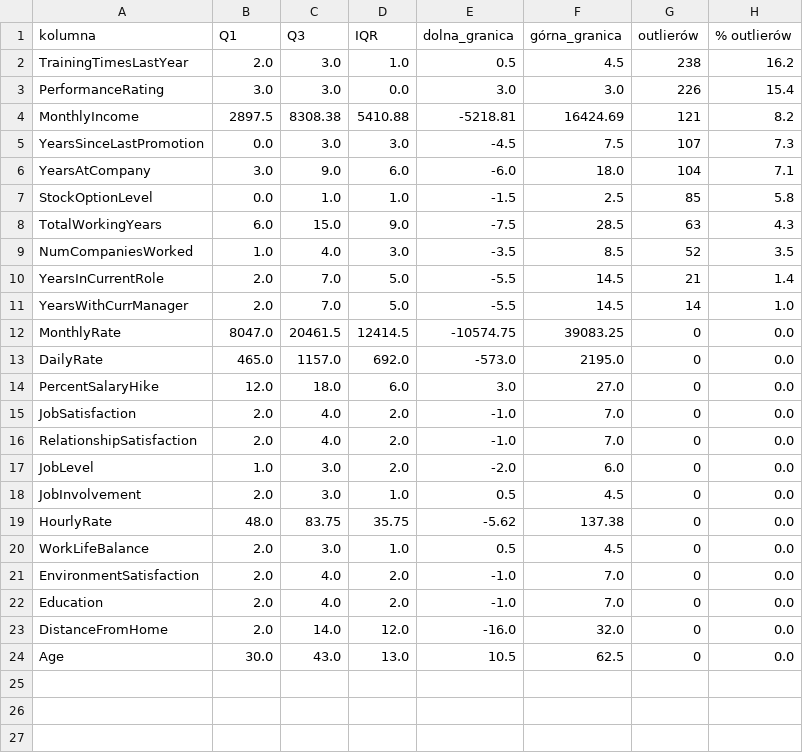
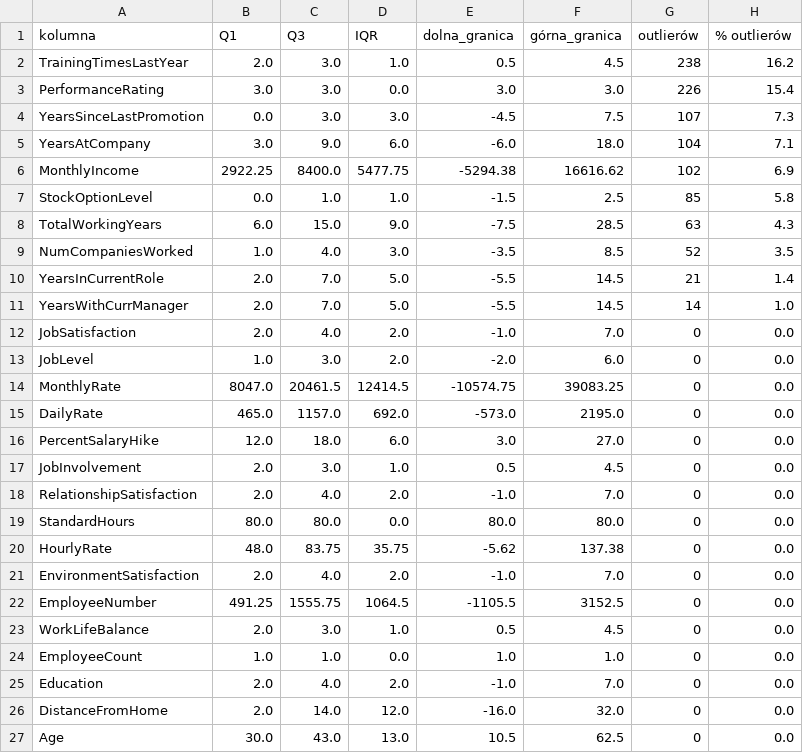
Before and after one commit to vitaliyarkhanhelski/sad_eda_2026, a CSV file: data/stage1_preprocessing/outliers_summary.csv, drawn as a sheet.

Commit message:
refactor(stage1): replace group-median imputation with KNN, improve outlier analysis and docs
- Replace Age and MonthlyIncome imputation with KNNImputer (K=6, K=4 chosen via elbow/MSE)
- Add _prepare_knn_features (One-Hot + RobustScaler), plot_knn_elbow_chart, _impute_with_knn
- Add _print_imputation_stats: mean/std/median before vs after KNN (console + CSV)
- Add _save_imputed_rows: save imputed rows to data/stage1_preprocessing/
- Rename age_missing.csv / monthly_income_missing.csv -> age_imputed_rows.csv / monthlyincome_imputed_rows.csv
- Refactor compute_outliers_summary to return DataFrame; plot_outliers_boxplots takes summary,
  filters discrete columns (nunique < 6) to avoid false IQR outliers (PerformanceRating etc.)
- Move outliers_summary.csv to data/stage1_preprocessing/
- Add DATA_STAGE1_DIR to settings.py
- Reorganize charts into msno/, age/, monthlyincome/, knn/ subfolders
- Add src/report.py for ydata-profiling report generation
- Update README.md: KNN pipeline description, updated project structure, single-author
- Update glossary.md: add KNN, Elbow Method, MSE, Mann-Whitney U, Chi-square, std, mean entries; fix MCAR conclusion

```diff
--- a/data/stage1_preprocessing/outliers_summary.csv
+++ b/data/stage1_preprocessing/outliers_summary.csv
@@ -3,5 +3,5 @@ TrainingTimesLastYear,2.0,3.0,1.0,0.5,4.5,238,16.2
 PerformanceRating,3.0,3.0,0.0,3.0,3.0,226,15.4
-MonthlyIncome,2897.5,8308.38,5410.88,-5218.81,16424.69,121,8.2
 YearsSinceLastPromotion,0.0,3.0,3.0,-4.5,7.5,107,7.3
 YearsAtCompany,3.0,9.0,6.0,-6.0,18.0,104,7.1
+MonthlyIncome,2922.25,8400.0,5477.75,-5294.38,16616.62,102,6.9
 StockOptionLevel,0.0,1.0,1.0,-1.5,2.5,85,5.8
@@ -11,2 +11,4 @@ YearsInCurrentRole,2.0,7.0,5.0,-5.5,14.5,21,1.4
 YearsWithCurrManager,2.0,7.0,5.0,-5.5,14.5,14,1.0
+JobSatisfaction,2.0,4.0,2.0,-1.0,7.0,0,0.0
+JobLevel,1.0,3.0,2.0,-2.0,6.0,0,0.0
 MonthlyRate,8047.0,20461.5,12414.5,-10574.75,39083.25,0,0.0
@@ -14,9 +16,10 @@ DailyRate,465.0,1157.0,692.0,-573.0,2195.0,0,0.0
 PercentSalaryHike,12.0,18.0,6.0,3.0,27.0,0,0.0
-JobSatisfaction,2.0,4.0,2.0,-1.0,7.0,0,0.0
+JobInvolvement,2.0,3.0,1.0,0.5,4.5,0,0.0
 RelationshipSatisfaction,2.0,4.0,2.0,-1.0,7.0,0,0.0
-JobLevel,1.0,3.0,2.0,-2.0,6.0,0,0.0
-JobInvolvement,2.0,3.0,1.0,0.5,4.5,0,0.0
+StandardHours,80.0,80.0,0.0,80.0,80.0,0,0.0
 HourlyRate,48.0,83.75,35.75,-5.62,137.38,0,0.0
+EnvironmentSatisfaction,2.0,4.0,2.0,-1.0,7.0,0,0.0
+EmployeeNumber,491.25,1555.75,1064.5,-1105.5,3152.5,0,0.0
 WorkLifeBalance,2.0,3.0,1.0,0.5,4.5,0,0.0
-EnvironmentSatisfaction,2.0,4.0,2.0,-1.0,7.0,0,0.0
+EmployeeCount,1.0,1.0,0.0,1.0,1.0,0,0.0
 Education,2.0,4.0,2.0,-1.0,7.0,0,0.0
```
Also changed, not shown: 34 other files.
